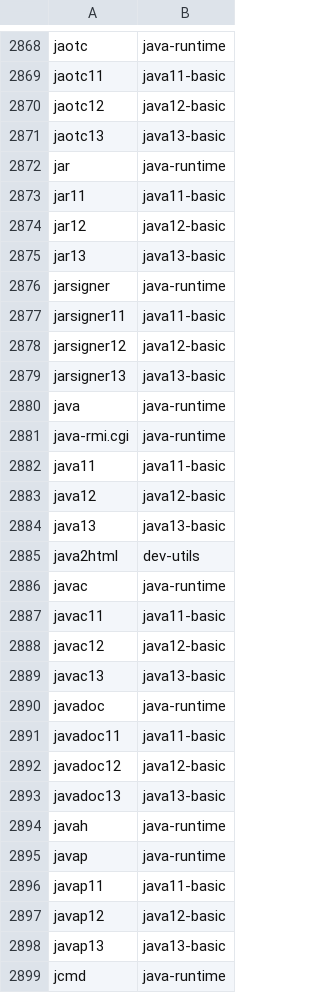
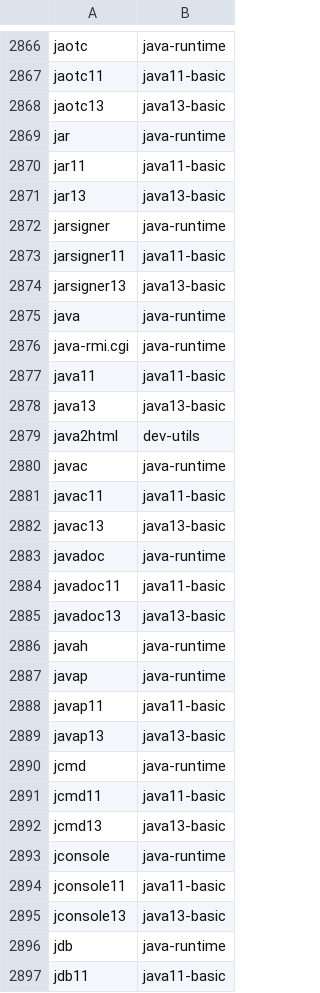
Before and after one commit to clearlinux-pkgs/cnf, a CSV file: commandlist.csv, drawn as a sheet; only a part is shown, gaps mark what is left out; the shorter side is filled out with more unchanged rows; the diff covers the shown part only; the diff names each change by its address in the sheet, - before the commit and + after, or states it on an @@ line.

Commit message:
update command list for 31790

```diff
--- a/commandlist.csv
+++ b/commandlist.csv
-row 2870: jaotc12 | java12-basic
-row 2874: jar12 | java12-basic
-row 2878: jarsigner12 | java12-basic
-row 2883: java12 | java12-basic
-row 2888: javac12 | java12-basic
-row 2892: javadoc12 | java12-basic
-row 2897: javap12 | java12-basic
```
Also changed, not shown: 29 removed rows and 16 edited cells elsewhere in this file, 2 other files.
